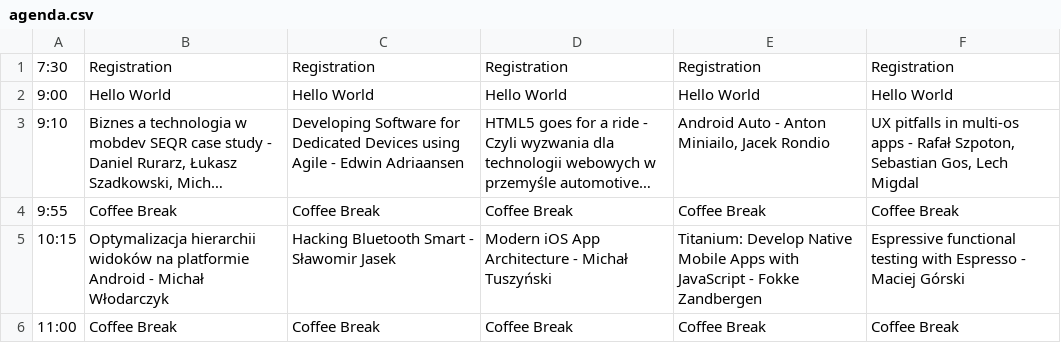
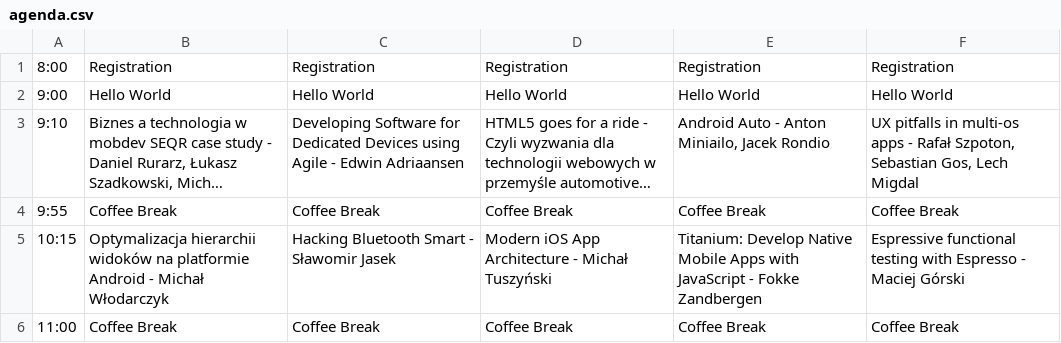
Before and after one commit to Mobilization/2015.mobilization.pl, a CSV file: doc/agenda.csv, drawn as a sheet; only a part is shown; long unchanged cells end in ….

```diff
--- a/doc/agenda.csv
+++ b/doc/agenda.csv
@@ -1,2 +1,2 @@
-7:30;Registration;Registration;Registration;Registration;Registration;
+8:00;Registration;Registration;Registration;Registration;Registration;
 9:00;Hello World;Hello World;Hello World;Hello World;Hello World;
```
Also changed, not shown: 6 other files.
